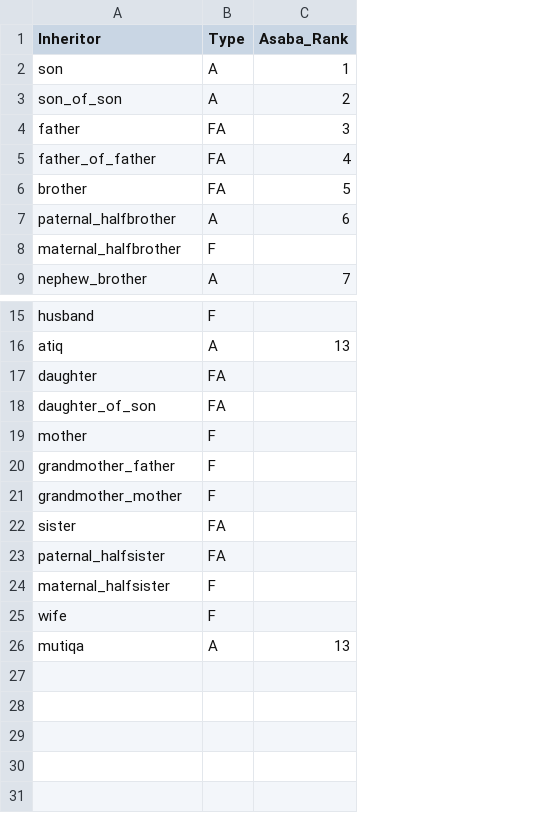
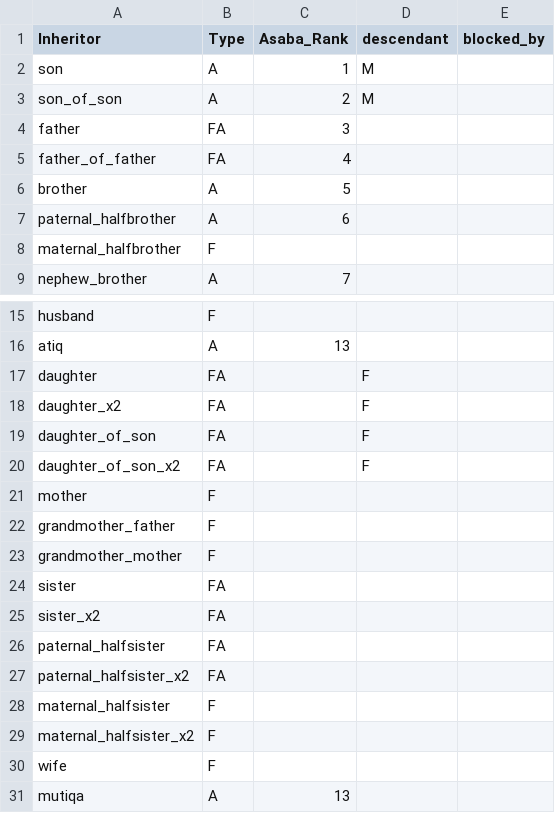
Before and after one commit to shafi-fiqh/inheritance, a CSV file: config/family_config.csv, drawn as a sheet; only a part is shown, gaps mark what is left out; the diff names each change by its address in the sheet, - before the commit and + after, or states it on an @@ line.

```diff
--- a/config/family_config.csv
+++ b/config/family_config.csv
+column D (descendant), rows 2-3: M | M; row 17: F; row 19: F
+column E (blocked_by), empty
-B6 (Type): FA
+B6 (Type): A
+row 18: daughter_x2 | FA |  | F
+row 20: daughter_of_son_x2 | FA |  | F
+row 25: sister_x2 | FA
+row 27: paternal_halfsister_x2 | FA
+row 29: maternal_halfsister_x2 | F
```
Also changed, not shown: 5 other files.
